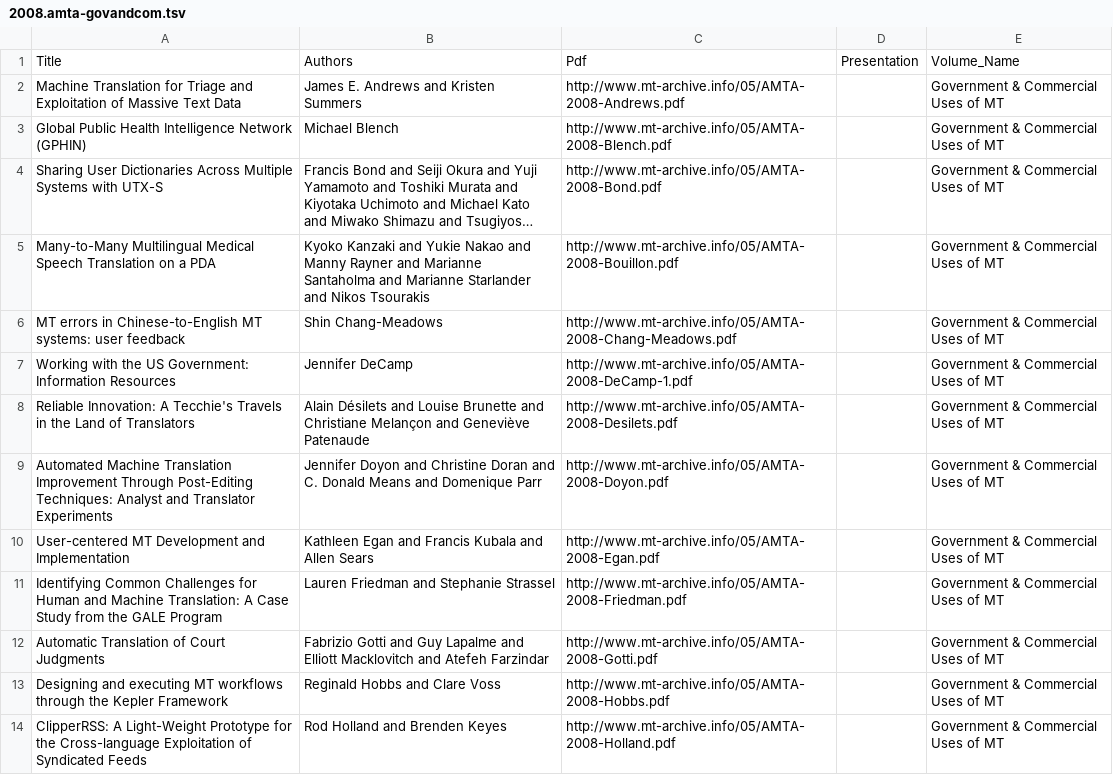
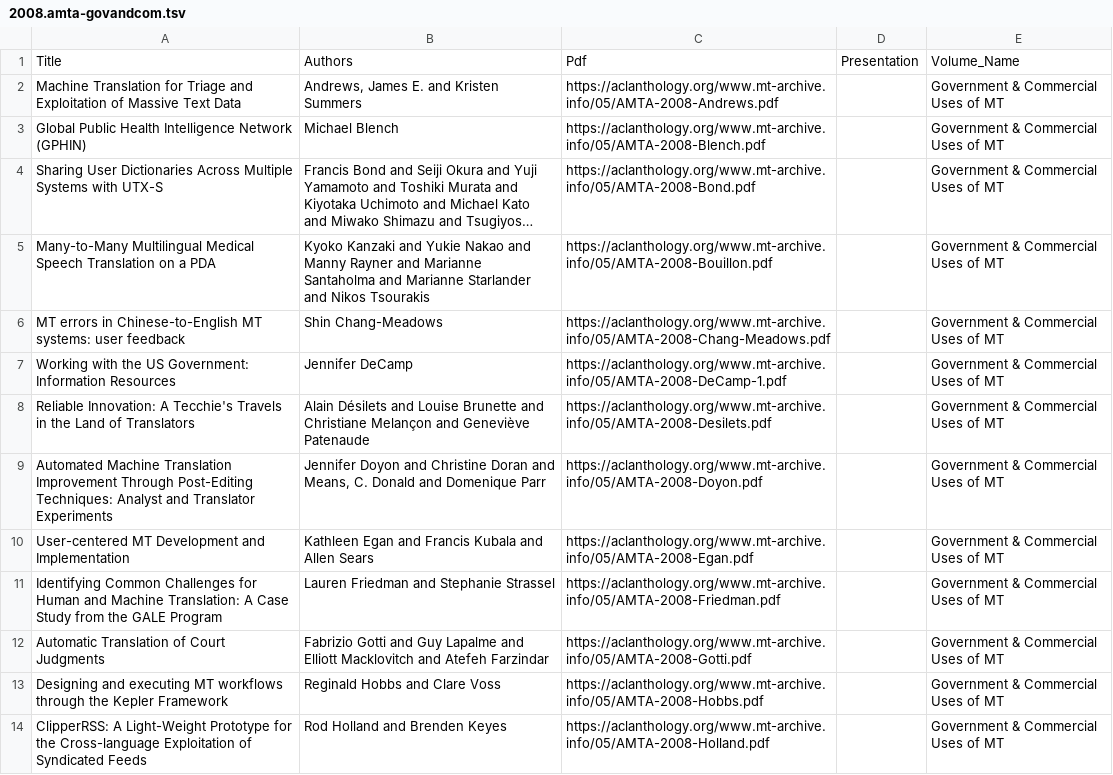
Before and after one commit to davidstap/mt-archive, a TSV file: data/amta/2008.amta-govandcom.tsv, drawn as a sheet; only a part is shown; long unchanged cells end in …; the diff covers the shown part only; the diff names each change by its address in the sheet, - before the commit and + after, or states it on an @@ line.

```diff
--- a/data/amta/2008.amta-govandcom.tsv
+++ b/data/amta/2008.amta-govandcom.tsv
-B2: James E. Andrews and Kristen Summers
+B2: Andrews, James E. and Kristen Summers
-C2: http://www.mt-archive.info/05/AMTA-2008-Andrews.pdf
+C2: https://aclanthology.org/www.mt-archive.info/05/AMTA-2008-Andrews.pdf
-C3: http://www.mt-archive.info/05/AMTA-2008-Blench.pdf
+C3: https://aclanthology.org/www.mt-archive.info/05/AMTA-2008-Blench.pdf
-C4: http://www.mt-archive.info/05/AMTA-2008-Bond.pdf
+C4: https://aclanthology.org/www.mt-archive.info/05/AMTA-2008-Bond.pdf
-C5: http://www.mt-archive.info/05/AMTA-2008-Bouillon.pdf
+C5: https://aclanthology.org/www.mt-archive.info/05/AMTA-2008-Bouillon.pdf
-C6: http://www.mt-archive.info/05/AMTA-2008-Chang-Meadows.pdf
+C6: https://aclanthology.org/www.mt-archive.info/05/AMTA-2008-Chang-Meadows.pdf
-C7: http://www.mt-archive.info/05/AMTA-2008-DeCamp-1.pdf
+C7: https://aclanthology.org/www.mt-archive.info/05/AMTA-2008-DeCamp-1.pdf
-C8: http://www.mt-archive.info/05/AMTA-2008-Desilets.pdf
+C8: https://aclanthology.org/www.mt-archive.info/05/AMTA-2008-Desilets.pdf
-B9: …Doran and C. Donald Means and Domenique…
+B9: …Doran and Means, C. Donald and Domenique…
-C9: http://www.mt-archive.info/05/AMTA-2008-Doyon.pdf
+C9: https://aclanthology.org/www.mt-archive.info/05/AMTA-2008-Doyon.pdf
-C10: http://www.mt-archive.info/05/AMTA-2008-Egan.pdf
+C10: https://aclanthology.org/www.mt-archive.info/05/AMTA-2008-Egan.pdf
-C11: http://www.mt-archive.info/05/AMTA-2008-Friedman.pdf
+C11: https://aclanthology.org/www.mt-archive.info/05/AMTA-2008-Friedman.pdf
-C12: http://www.mt-archive.info/05/AMTA-2008-Gotti.pdf
+C12: https://aclanthology.org/www.mt-archive.info/05/AMTA-2008-Gotti.pdf
-C13: http://www.mt-archive.info/05/AMTA-2008-Hobbs.pdf
+C13: https://aclanthology.org/www.mt-archive.info/05/AMTA-2008-Hobbs.pdf
-C14: http://www.mt-archive.info/05/AMTA-2008-Holland.pdf
+C14: https://aclanthology.org/www.mt-archive.info/05/AMTA-2008-Holland.pdf
```
Also changed, not shown: 15 edited cells elsewhere in this file, data/amta/2008.amta-additional.tsv, data/amta/2008.amta-keynotes.tsv, 2 other files.
